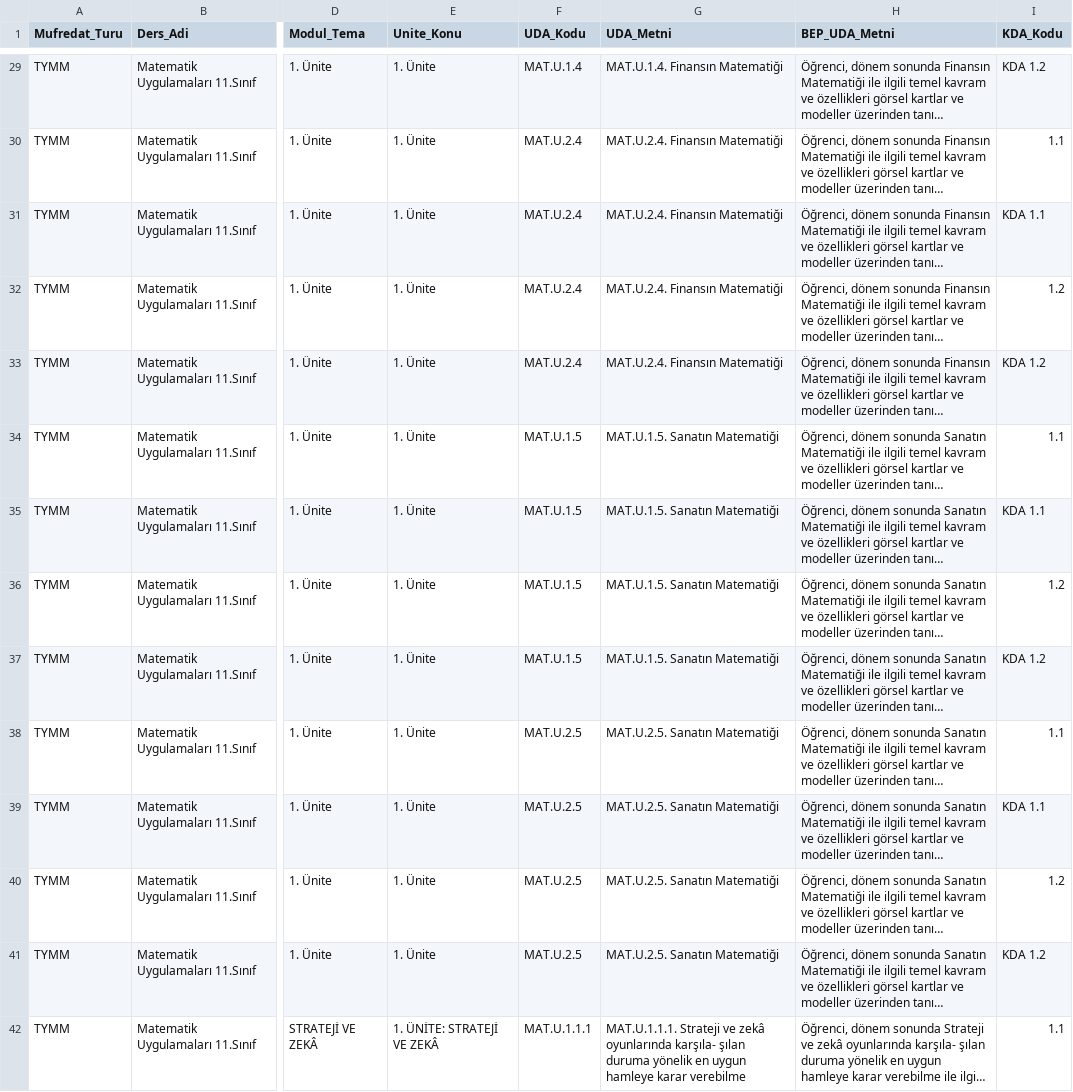
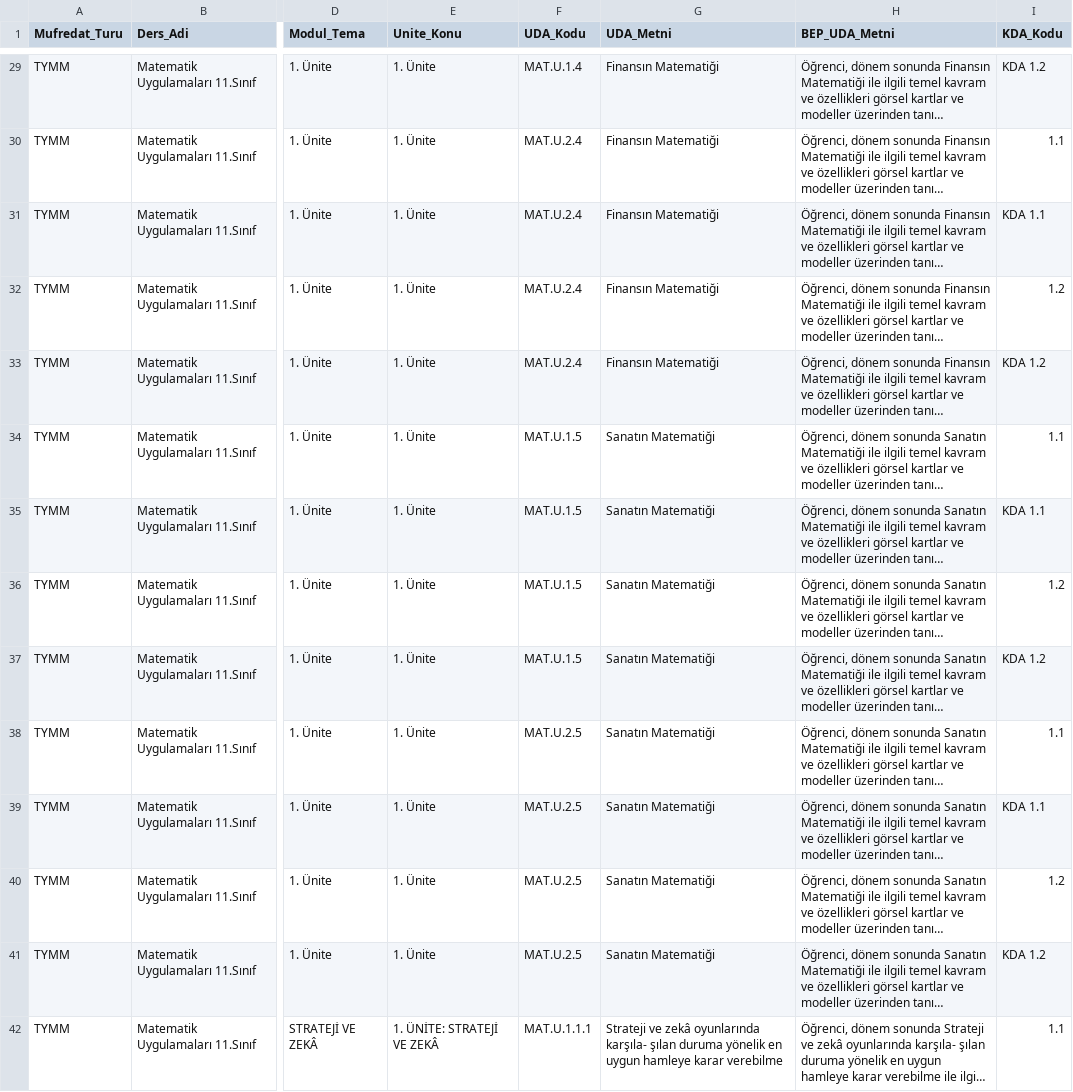
Before and after one commit to gokmenhakan/BTY-BEP-MODULU, a CSV file: GoogleScriptveTablolar/csv/Matematik_Uygulamalari_TYMM_BEP_Havuzu.csv, drawn as a sheet; only a part is shown, gaps mark what is left out; long unchanged cells end in …; the diff covers the shown part only; the diff names each change by its address in the sheet, - before the commit and + after, or states it on an @@ line.

```diff
--- a/GoogleScriptveTablolar/csv/Matematik_Uygulamalari_TYMM_BEP_Havuzu.csv
+++ b/GoogleScriptveTablolar/csv/Matematik_Uygulamalari_TYMM_BEP_Havuzu.csv
-G29 (UDA_Metni): MAT.U.1.4. Finansın Matematiği
+G29 (UDA_Metni): Finansın Matematiği
-G30:G33 (UDA_Metni): MAT.U.2.4. Finansın Matematiği
+G30:G33 (UDA_Metni): Finansın Matematiği
-G34:G37 (UDA_Metni): MAT.U.1.5. Sanatın Matematiği
+G34:G37 (UDA_Metni): Sanatın Matematiği
-G38:G41 (UDA_Metni): MAT.U.2.5. Sanatın Matematiği
+G38:G41 (UDA_Metni): Sanatın Matematiği
-G42 (UDA_Metni): MAT.U.1.1.1. Strateji ve…
+G42 (UDA_Metni): Strateji ve…
```
Also changed, not shown: 178 edited cells elsewhere in this file, GoogleScriptveTablolar/csv/Gorsel_Sanatlar_TYMM_BEP_Havuzu.csv, GoogleScriptveTablolar/csv/Islam_Bilim_Tarihi_TYMM_BEP_Havuzu.csv, 29 other files.
